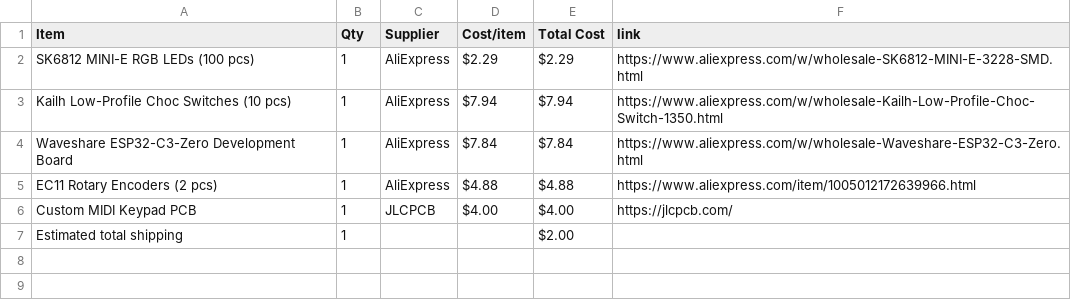
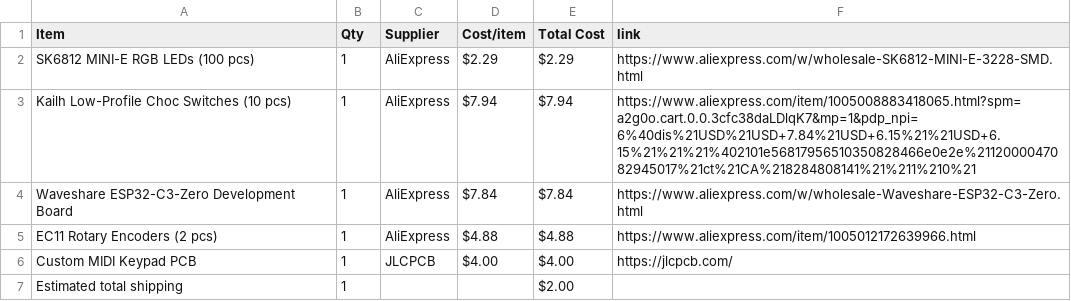
Before and after one commit to IbrahimYounes890/DRUMKIT-InUr-POCKET, a CSV file: BOM.csv, drawn as a sheet.

```diff
--- a/BOM.csv
+++ b/BOM.csv
@@ -2,3 +2,3 @@ Item,Qty,Supplier,Cost/item,Total Cost,link
 SK6812 MINI-E RGB LEDs (100 pcs),1,AliExpress,$2.29,$2.29,https://www.aliexpress.com/w/wholesale-SK6812-MINI-E-3228-SMD.html
-Kailh Low-Profile Choc Switches (10 pcs),1,AliExpress,$7.94,$7.94,https://www.aliexpress.com/w/wholesale-Kailh-Low-Profile-Choc-Switch-1350.html
+Kailh Low-Profile Choc Switches (10 pcs),1,AliExpress,$7.94,$7.94,https://www.aliexpress.com/item/1005008883418065.html?spm=a2g0o.cart.0.0.3cfc38daLDlqK7&mp=1&pdp_npi=6%40dis%21USD%21USD+7.84%21USD+6.15%21%21USD+6.15%21%21%21%402101e56817956510350828466e0e2e%2112000047082945017%21ct%21CA%218284808141%21%211%210%21
 Waveshare ESP32-C3-Zero Development Board,1,AliExpress,$7.84,$7.84,https://www.aliexpress.com/w/wholesale-Waveshare-ESP32-C3-Zero.html
```
Also changed, not shown: 1 other file.
